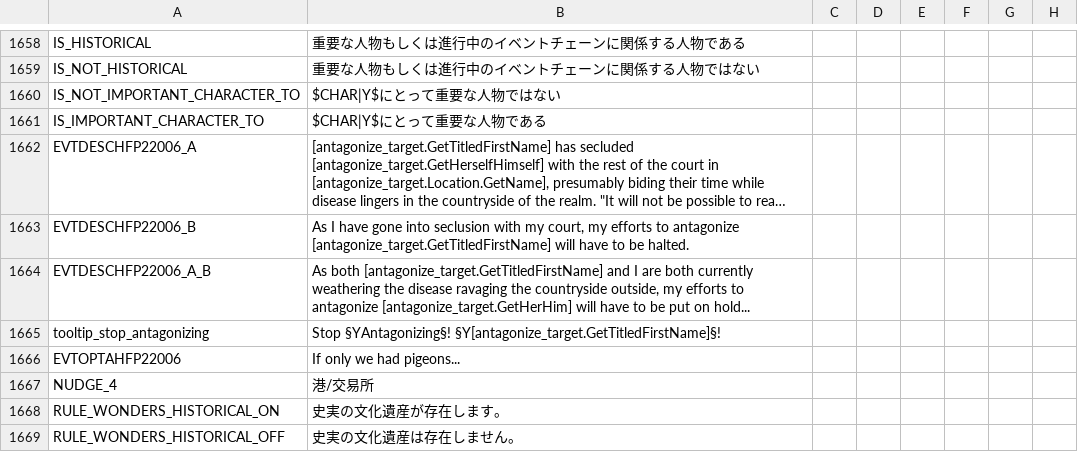
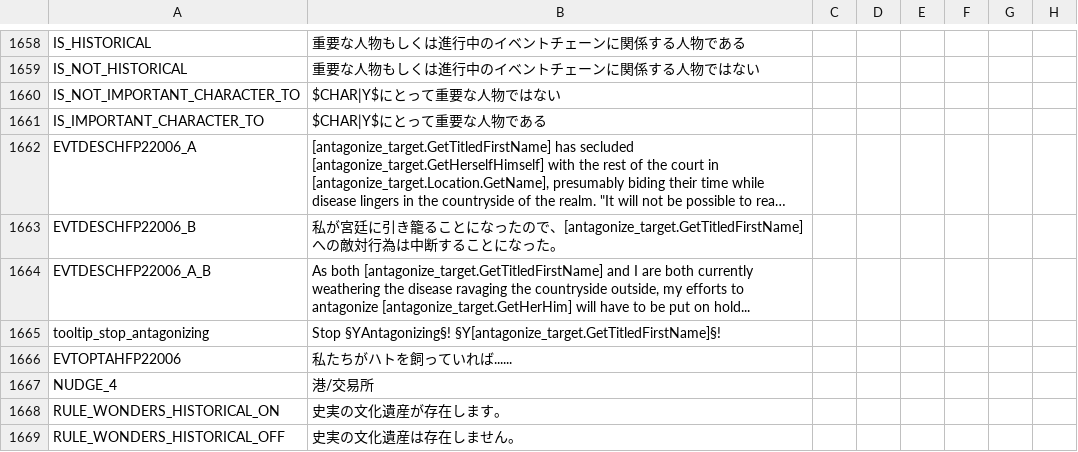
Before and after one commit to matanki-saito/CK2JPModAppendixI, a CSV file: source/localisation/LT.csv, drawn as a sheet; only a part is shown, gaps mark what is left out; long unchanged cells end in …; the diff names each change by its address in the sheet, - before the commit and + after, or states it on an @@ line.

```diff
--- a/source/localisation/LT.csv
+++ b/source/localisation/LT.csv
-B1663: As I have gone into seclusion with my court, my efforts to antagonize [antagonize_target.GetTitledFirstName] will have to be halted.
+B1663: 私が宮廷に引き籠ることになったので、[antagonize_target.GetTitledFirstName]への敵対行為は中断することになった。
-B1666: If only we had pigeons...
+B1666: 私たちがハトを飼っていれば......
```
Also changed, not shown: source/localisation/JadeDragon.csv, source/localisation/MonksAndMystics.csv, 4 other files.
